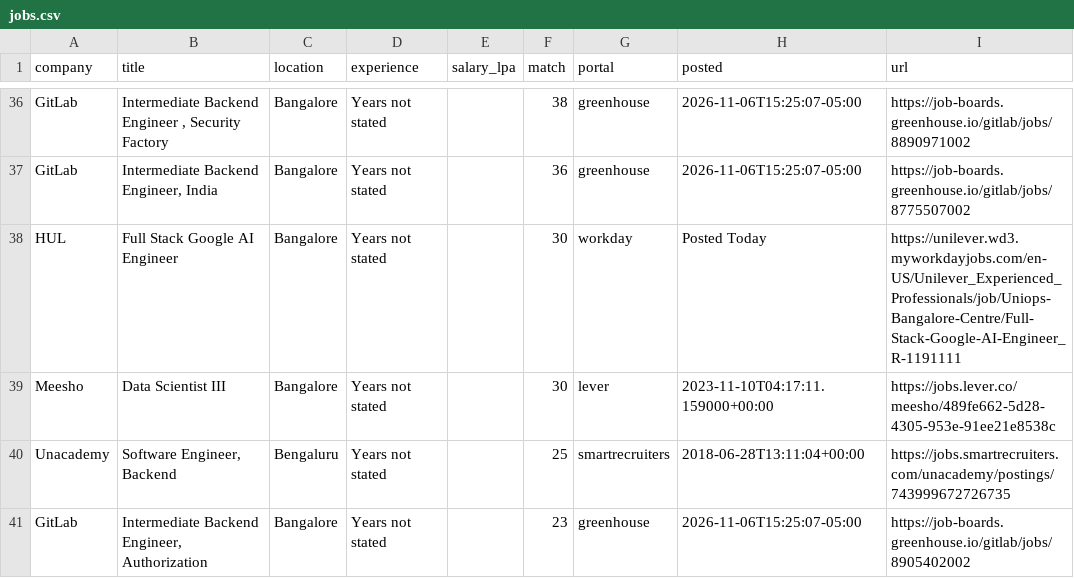
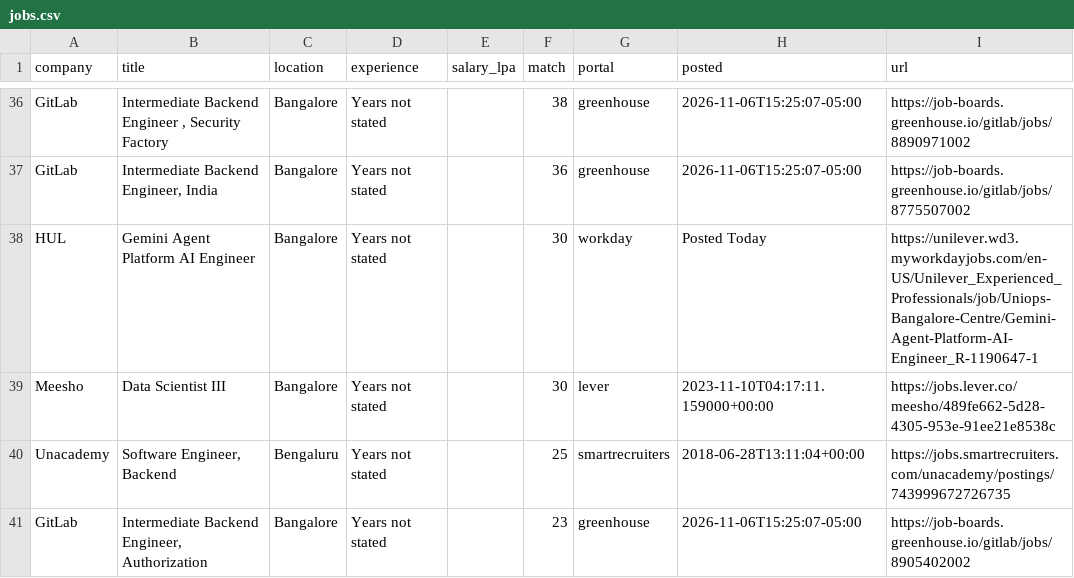
Before and after one commit to ShreyasUpadhyaya/job-radar, a CSV file: docs/jobs.csv, drawn as a sheet; only a part is shown, gaps mark what is left out; the diff covers the shown part only.

```diff
--- a/docs/jobs.csv
+++ b/docs/jobs.csv
@@ -37,3 +37,3 @@ GitLab,"Intermediate Backend Engineer , Security Factory",Bangalore,Years not st
 GitLab,"Intermediate Backend Engineer, India",Bangalore,Years not stated,,36,greenhouse,2026-11-06T15:25:07-05:00,https://job-boards.greenhouse.io/gitlab/jobs/8775507002
-HUL,Full Stack Google AI Engineer,Bangalore,Years not stated,,30,workday,Posted Today,https://unilever.wd3.myworkdayjobs.com/en-US/Unilever_Experienced_Professionals/job/Uniops-Bangalore-Centre/Full-Stack-Google-AI-Engineer_R-1191111
+HUL,Gemini Agent Platform AI Engineer,Bangalore,Years not stated,,30,workday,Posted Today,https://unilever.wd3.myworkdayjobs.com/en-US/Unilever_Experienced_Professionals/job/Uniops-Bangalore-Centre/Gemini-Agent-Platform-AI-Engineer_R-1190647-1
 Meesho,Data Scientist III,Bangalore,Years not stated,,30,lever,2023-11-10T04:17:11.159000+00:00,https://jobs.lever.co/meesho/489fe662-5d28-4305-953e-91ee21e8538c
```
Also changed, not shown: 2 added rows and 3 edited cells elsewhere in this file, 5 other files.
